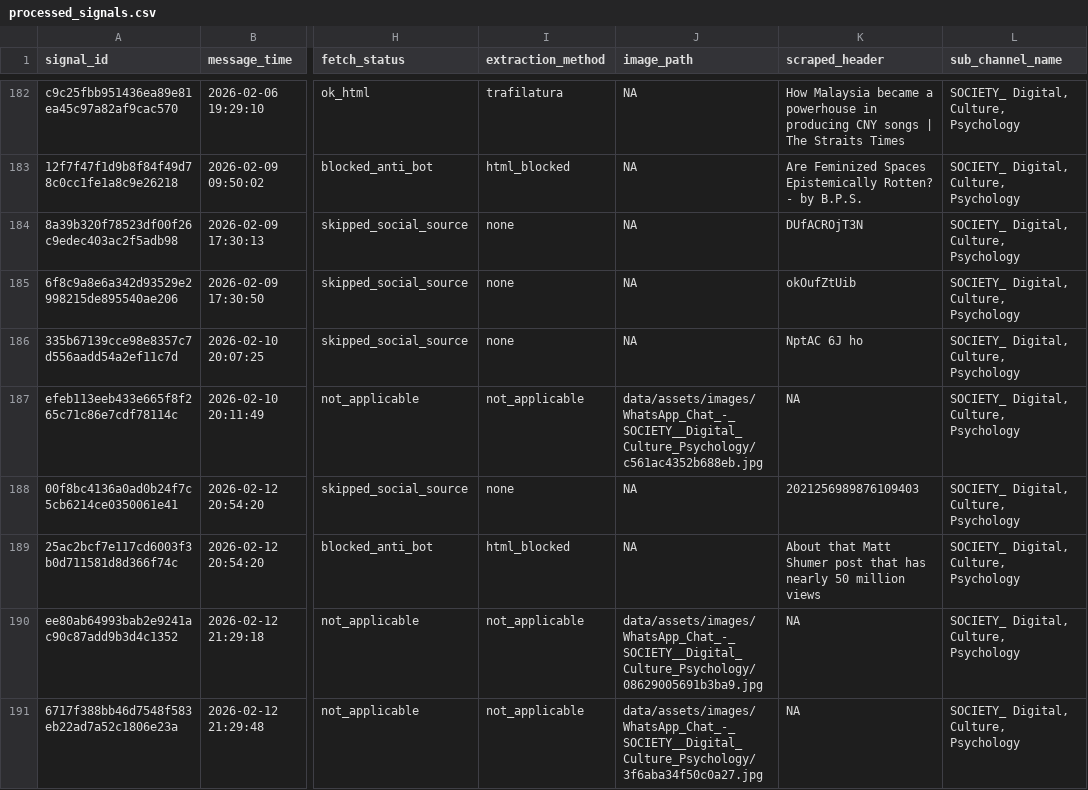
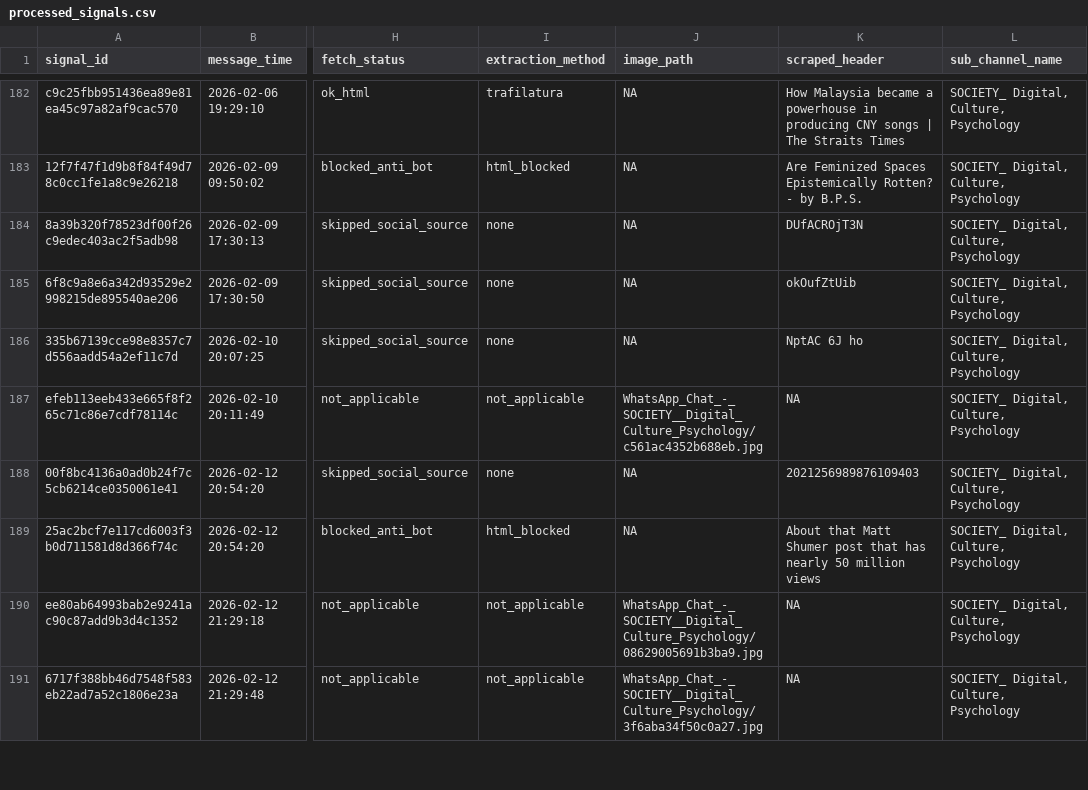
Before and after one commit to jiewaiwai/signals-dashboard, a CSV file: processed_signals.csv, drawn as a sheet; only a part is shown, gaps mark what is left out; the diff covers the shown part only; the diff names each change by its address in the sheet, - before the commit and + after, or states it on an @@ line.

```diff
--- a/processed_signals.csv
+++ b/processed_signals.csv
-J187 (image_path): data/assets/images/WhatsApp_Chat_-_SOCIETY__Digital_Culture_Psychology/c561ac4352b688eb.jpg
+J187 (image_path): WhatsApp_Chat_-_SOCIETY__Digital_Culture_Psychology/c561ac4352b688eb.jpg
-J190 (image_path): data/assets/images/WhatsApp_Chat_-_SOCIETY__Digital_Culture_Psychology/08629005691b3ba9.jpg
+J190 (image_path): WhatsApp_Chat_-_SOCIETY__Digital_Culture_Psychology/08629005691b3ba9.jpg
-J191 (image_path): data/assets/images/WhatsApp_Chat_-_SOCIETY__Digital_Culture_Psychology/3f6aba34f50c0a27.jpg
+J191 (image_path): WhatsApp_Chat_-_SOCIETY__Digital_Culture_Psychology/3f6aba34f50c0a27.jpg
```
Also changed, not shown: 58 edited cells elsewhere in this file.
